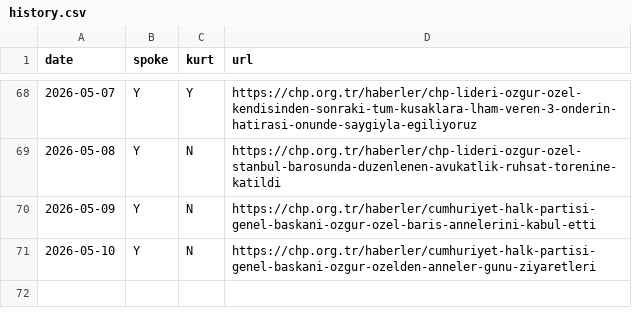
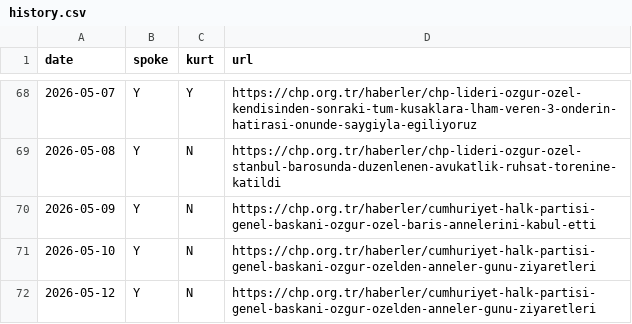
Before and after one commit to ayberkyagiz/ozelkurtdedimi, a CSV file: history.csv, drawn as a sheet; only a part is shown, gaps mark what is left out.

```diff
--- a/history.csv
+++ b/history.csv
@@ -71 +71,2 @@ date,spoke,kurt,url
 2026-05-10,Y,N,https://chp.org.tr/haberler/cumhuriyet-halk-partisi-genel-baskani-ozgur-ozelden-anneler-gunu-ziyaretleri
+2026-05-12,Y,N,https://chp.org.tr/haberler/cumhuriyet-halk-partisi-genel-baskani-ozgur-ozelden-anneler-gunu-ziyaretleri
```
Also changed, not shown: 1 other file.
